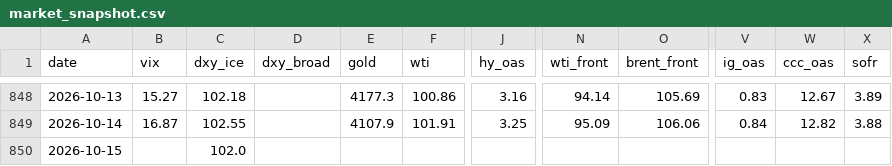
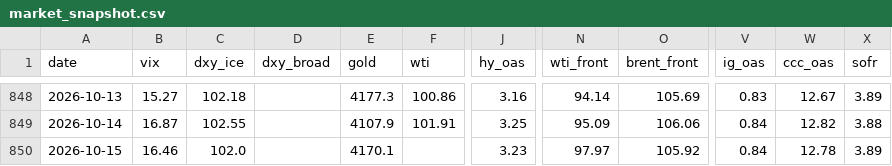
Before and after one commit to hshs9413-gif/narrative-tracker, a CSV file: docs/data/market_snapshot.csv, drawn as a sheet; only a part is shown, gaps mark what is left out; the diff names each change by its address in the sheet, - before the commit and + after, or states it on an @@ line.

```diff
--- a/docs/data/market_snapshot.csv
+++ b/docs/data/market_snapshot.csv
-B850 (vix): (empty)
+B850 (vix): 16.46
-E850 (gold): (empty)
+E850 (gold): 4170.1
-J850 (hy_oas): (empty)
+J850 (hy_oas): 3.23
-N850 (wti_front): (empty)
+N850 (wti_front): 97.97
-O850 (brent_front): (empty)
+O850 (brent_front): 105.92
-V850 (ig_oas): (empty)
+V850 (ig_oas): 0.84
-W850 (ccc_oas): (empty)
+W850 (ccc_oas): 12.78
-X850 (sofr): (empty)
+X850 (sofr): 3.89
```
Also changed, not shown: docs/data/regime_log.csv, 2 other files.
